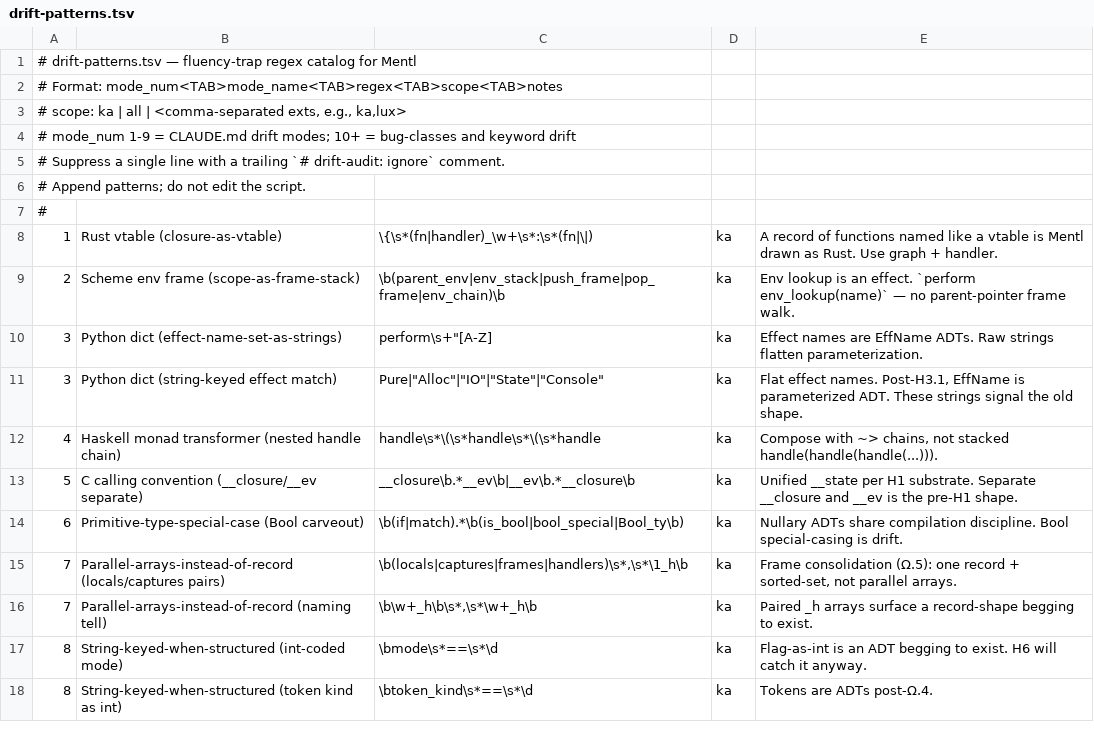
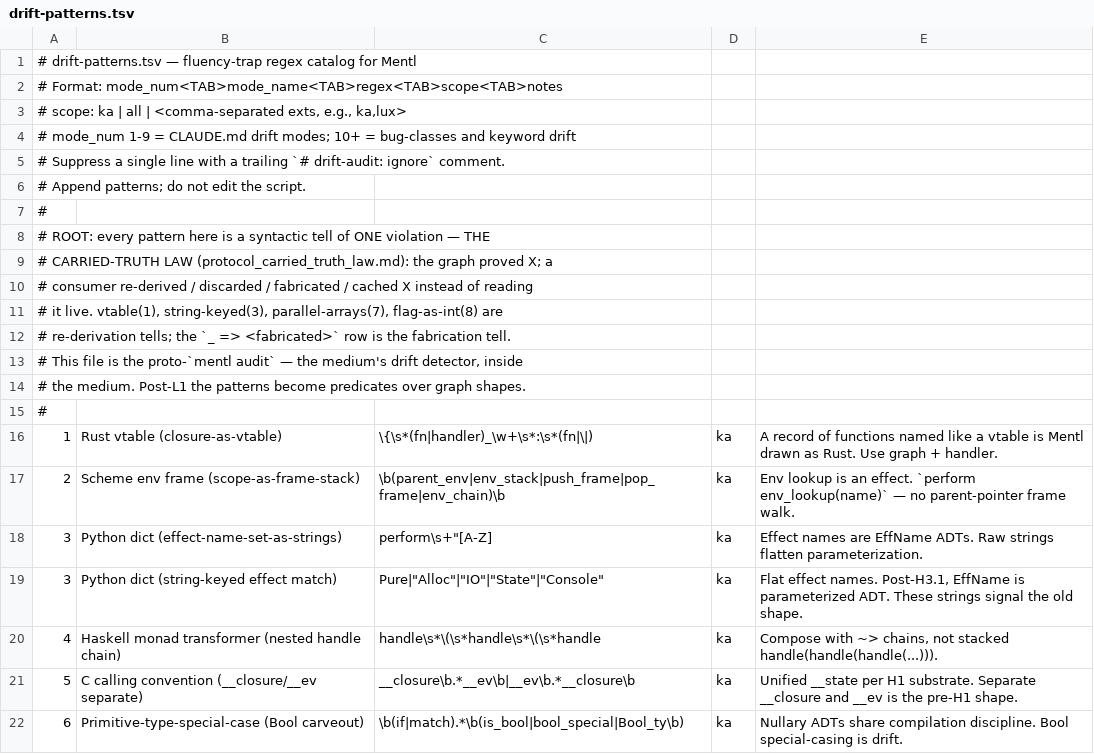
Before and after one commit to ampactor-labs/inka, a TSV file: tools/drift-patterns.tsv, drawn as a sheet; only a part is shown; the shorter side is filled out with more unchanged rows.

Commit message:
The Carried-Truth Law: name the root invariant, wire the forcing functions
Every latent bug this project has hit is one bug: the graph proved X at a
handle; a consumer re-derived / discarded / fabricated / cached X instead of
reading it live. Union-find bound the surface alias and stranded the proven
String; lower_param_handles dropped the param handle to 0; $ident_at_p
fabricated an empty string; lookup_row_for snapshotted. Four files, one shape.

Elevate it from a scattered principle to THE enforced root: CLAUDE.md Anchor 1
names it and carries the four-bug proof; drift-patterns.tsv header declares
every pattern a syntactic tell of this one law (the proto-`mentl audit`). The
canonical statement + forcing-function map lives in protocol_carried_truth_law
(always-loaded via MEMORY); the in-repo surfaces POINT to it rather than
duplicate — the doc structure itself obeys the law (one source, N live reads,
never a cached copy). Any future worker — model or human — now hits the law
before the first edit (PreToolUse Q1 IS this law) and cannot regress without
tripping it.

```diff
--- a/tools/drift-patterns.tsv
+++ b/tools/drift-patterns.tsv
@@ -7,2 +7,10 @@
 #
+# ROOT: every pattern here is a syntactic tell of ONE violation — THE
+# CARRIED-TRUTH LAW (protocol_carried_truth_law.md): the graph proved X; a
+# consumer re-derived / discarded / fabricated / cached X instead of reading
+# it live. vtable(1), string-keyed(3), parallel-arrays(7), flag-as-int(8) are
+# re-derivation tells; the `_ => <fabricated>` row is the fabrication tell.
+# This file is the proto-`mentl audit` — the medium's drift detector, inside
+# the medium. Post-L1 the patterns become predicates over graph shapes.
+#
 1	Rust vtable (closure-as-vtable)	\{\s*(fn|handler)_\w+\s*:\s*(fn|\|)	ka	A record of functions named like a vtable is Mentl drawn as Rust. Use graph + handler.
```
Also changed, not shown: 1 other file.
